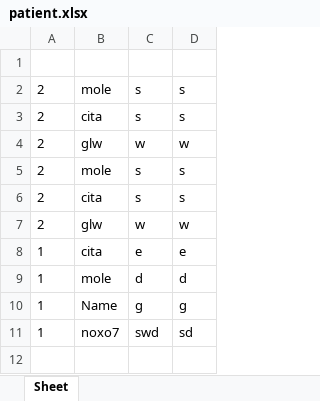
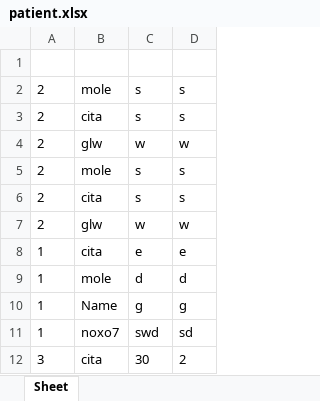
Before and after one commit to agarg1107/healthcare, an Excel workbook: patient.xlsx, sheet Sheet, drawn as a sheet; values as stored, in another font and other column widths than the file's, no borders; the diff names each change by its address in the sheet, - before the commit and + after, or states it on an @@ line.

```diff
--- a/patient.xlsx (sheet Sheet)
+++ b/patient.xlsx (sheet Sheet)
+row 12: 3 | cita | 30 | 2
```
Also changed, not shown: Stock.xlsx, 23 other files.
